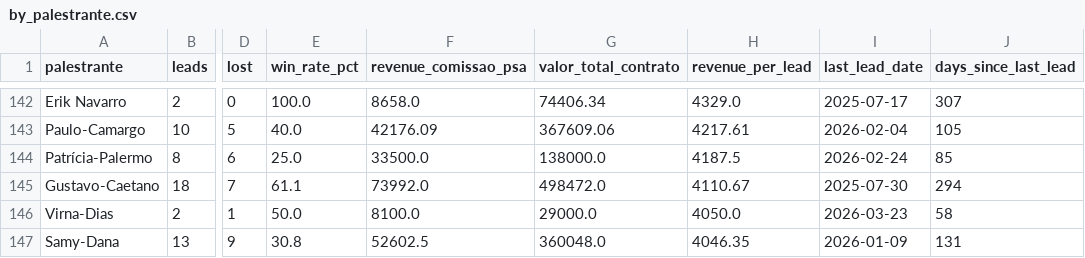
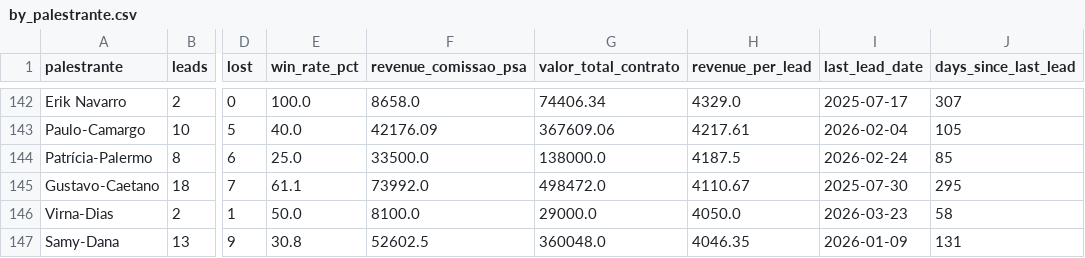
Before and after one commit to marciospagnolo-stack/ps4-b2b-y8j2nq, a CSV file: by_palestrante.csv, drawn as a sheet; only a part is shown, gaps mark what is left out; the diff names each change by its address in the sheet, - before the commit and + after, or states it on an @@ line.

```diff
--- a/by_palestrante.csv
+++ b/by_palestrante.csv
-J145 (days_since_last_lead): 294
+J145 (days_since_last_lead): 295
```
Also changed, not shown: 1 other file.
